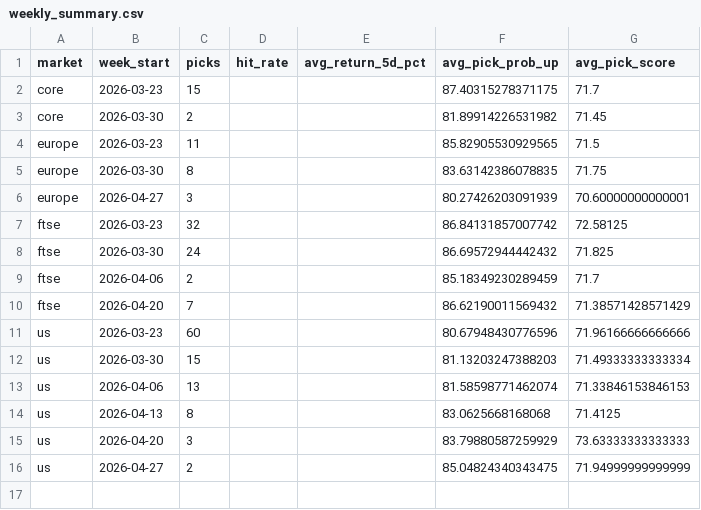
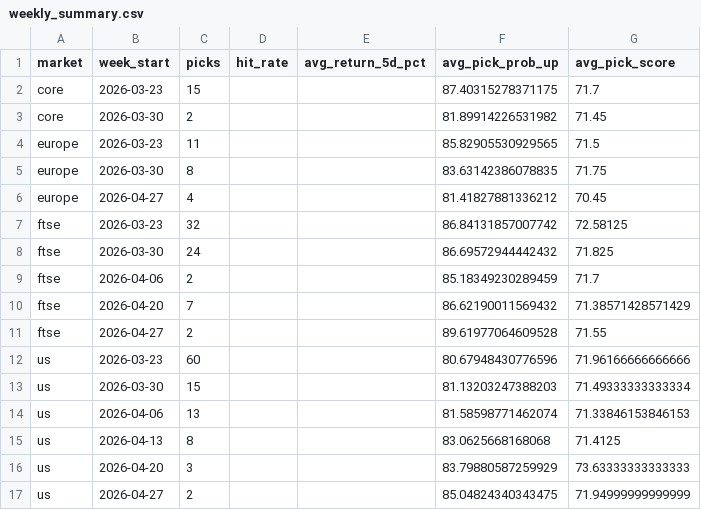
Before and after one commit to Toby0603/AlphaRank, a CSV file: weekly_summary.csv, drawn as a sheet.

```diff
--- a/weekly_summary.csv
+++ b/weekly_summary.csv
@@ -5,3 +5,3 @@ europe,2026-03-23,11,,,85.82905530929565,71.5
 europe,2026-03-30,8,,,83.63142386078835,71.75
-europe,2026-04-27,3,,,80.27426203091939,70.60000000000001
+europe,2026-04-27,4,,,81.41827881336212,70.45
 ftse,2026-03-23,32,,,86.84131857007742,72.58125
@@ -10,2 +10,3 @@ ftse,2026-04-06,2,,,85.18349230289459,71.7
 ftse,2026-04-20,7,,,86.62190011569432,71.38571428571429
+ftse,2026-04-27,2,,,89.61977064609528,71.55
 us,2026-03-23,60,,,80.67948430776596,71.96166666666666
```
Also changed, not shown: benchmark_summary.csv, performance_history.csv, 4 other files.
